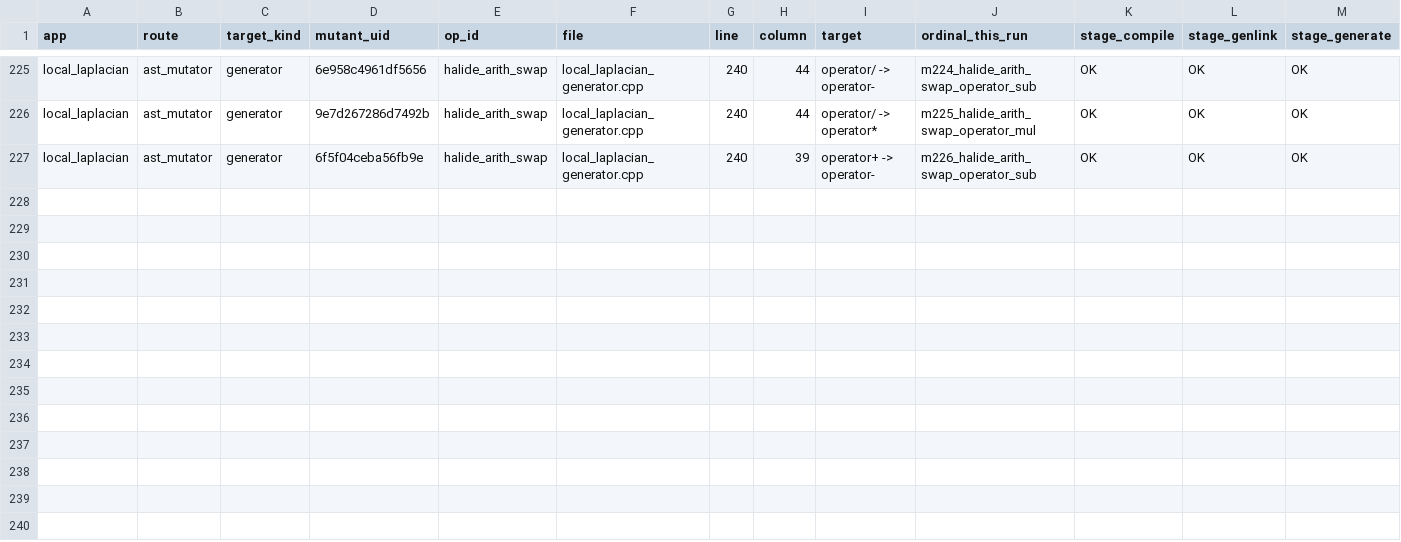
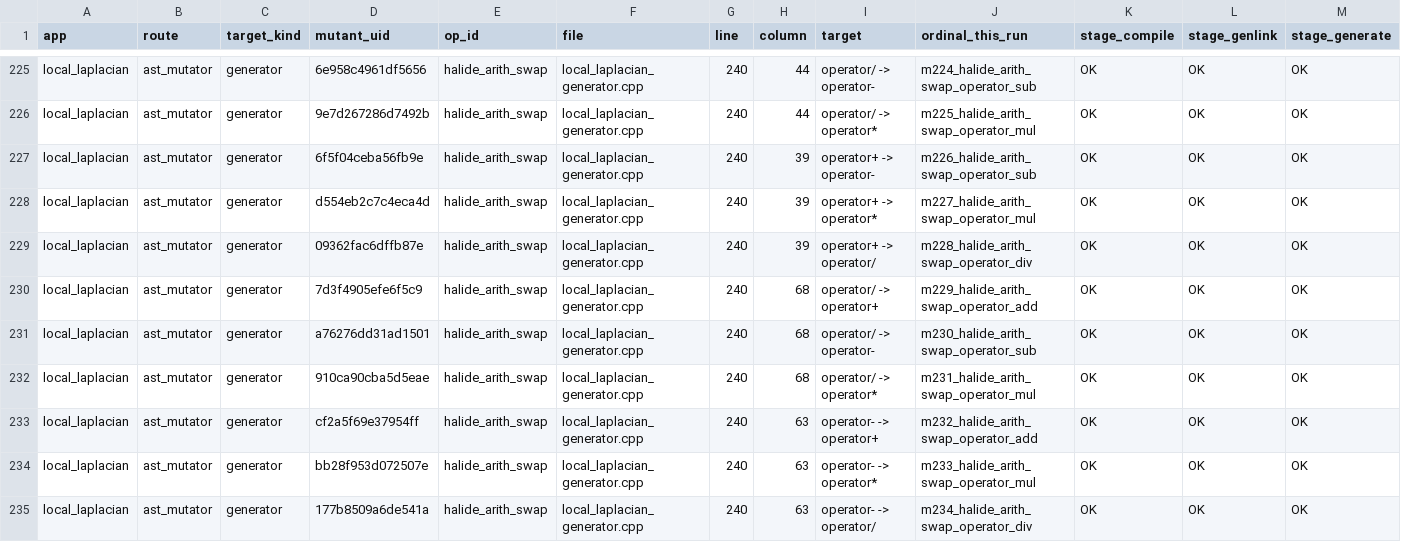
Before and after one commit to ardier/Halide-mutation, a CSV file: mutation/ast-generator-route/results/local_laplacian-gen.csv, drawn as a sheet; only a part is shown, gaps mark what is left out; rows hold the shown columns only; the diff names each change by its address in the sheet, - before the commit and + after, or states it on an @@ line.

Commit message:
mutation: incremental snapshot
Committed automatically as results land, so nothing sits only on
/mnt/scratch1. Sweeps still running: 2.

Per app (M = points identified at emit time, from the run log,
not from the rows written, so a PARTIAL is reported as partial
rather than as a smaller complete run):

  bilateral_grid           generator   COMPLETE  191 of 191 evaluated, 191 run, 190 killed, 0 equivalent
  blur                     generator   COMPLETE  30 of 30 evaluated, 30 run, 30 killed, 0 equivalent
  conv_layer               generator   COMPLETE  9 of 9 evaluated, 9 run, 9 killed, 0 equivalent
  depthwise_separable_conv generator   COMPLETE  77 of 77 evaluated, 76 run, 65 killed, 1 equivalent
  harris                   generator   COMPLETE  231 of 231 evaluated, 231 run, 231 killed, 0 equivalent
  hist                     generator   COMPLETE  90 of 90 evaluated, 90 run, 90 killed, 0 equivalent
  iir_blur                 generator   COMPLETE  39 of 39 evaluated, 39 run, 37 killed, 0 equivalent
  interpolate              generator   COMPLETE  117 of 117 evaluated, 115 run, 107 killed, 2 equivalent
  local_laplacian          generator   PARTIAL   234 of 243 evaluated, 234 run, 229 killed, 0 equivalent
  max_filter               generator   COMPLETE  62 of 62 evaluated, 60 run, 55 killed, 2 equivalent
  nl_means                 generator   COMPLETE  55 of 55 evaluated, 55 run, 55 killed, 0 equivalent
  stencil_chain            generator   COMPLETE  12 of 12 evaluated, 8 run, 8 killed, 0 equivalent
  unsharp                  generator   COMPLETE  135 of 135 evaluated, 135 run, 135 killed, 0 equivalent
  fft                      emitted C++ COMPLETE  2247 of 2247 evaluated, 1521 run, 860 killed, 690 equivalent
  resize                   emitted C++ COMPLETE  8435 of 8435 evaluated, 7601 run, 1150 killed, 739 equivalent
  wavelet                  emitted C++ COMPLETE  1524 of 1524 evaluated, 1214 run, 306 killed, 274 equivalent

  TOTAL  13488 of 13497 points evaluated, 11609 run, 3557 killed, 1708 proven equivalent

Rows are streamed one per mutant and flushed, so every
PARTIAL file above is valid as far as it goes.

```diff
--- a/mutation/ast-generator-route/results/local_laplacian-gen.csv
+++ b/mutation/ast-generator-route/results/local_laplacian-gen.csv
+row 228: local_laplacian | ast_mutator | generator | d554eb2c7c4eca4d | halide_arith_swap | local_laplacian_generator.cpp | 240 | 39 | operator+ -> operator* | m227_halide_arith_swap_operator_mul | OK | OK | OK
+row 229: local_laplacian | ast_mutator | generator | 09362fac6dffb87e | halide_arith_swap | local_laplacian_generator.cpp | 240 | 39 | operator+ -> operator/ | m228_halide_arith_swap_operator_div | OK | OK | OK
+row 230: local_laplacian | ast_mutator | generator | 7d3f4905efe6f5c9 | halide_arith_swap | local_laplacian_generator.cpp | 240 | 68 | operator/ -> operator+ | m229_halide_arith_swap_operator_add | OK | OK | OK
+row 231: local_laplacian | ast_mutator | generator | a76276dd31ad1501 | halide_arith_swap | local_laplacian_generator.cpp | 240 | 68 | operator/ -> operator- | m230_halide_arith_swap_operator_sub | OK | OK | OK
+row 232: local_laplacian | ast_mutator | generator | 910ca90cba5d5eae | halide_arith_swap | local_laplacian_generator.cpp | 240 | 68 | operator/ -> operator* | m231_halide_arith_swap_operator_mul | OK | OK | OK
+row 233: local_laplacian | ast_mutator | generator | cf2a5f69e37954ff | halide_arith_swap | local_laplacian_generator.cpp | 240 | 63 | operator- -> operator+ | m232_halide_arith_swap_operator_add | OK | OK | OK
+row 234: local_laplacian | ast_mutator | generator | bb28f953d072507e | halide_arith_swap | local_laplacian_generator.cpp | 240 | 63 | operator- -> operator* | m233_halide_arith_swap_operator_mul | OK | OK | OK
+row 235: local_laplacian | ast_mutator | generator | 177b8509a6de541a | halide_arith_swap | local_laplacian_generator.cpp | 240 | 63 | operator- -> operator/ | m234_halide_arith_swap_operator_div | OK | OK | OK
```
Also changed, not shown: mutation/ast-generator-route/results/SUMMARY.csv, 2 other files.
